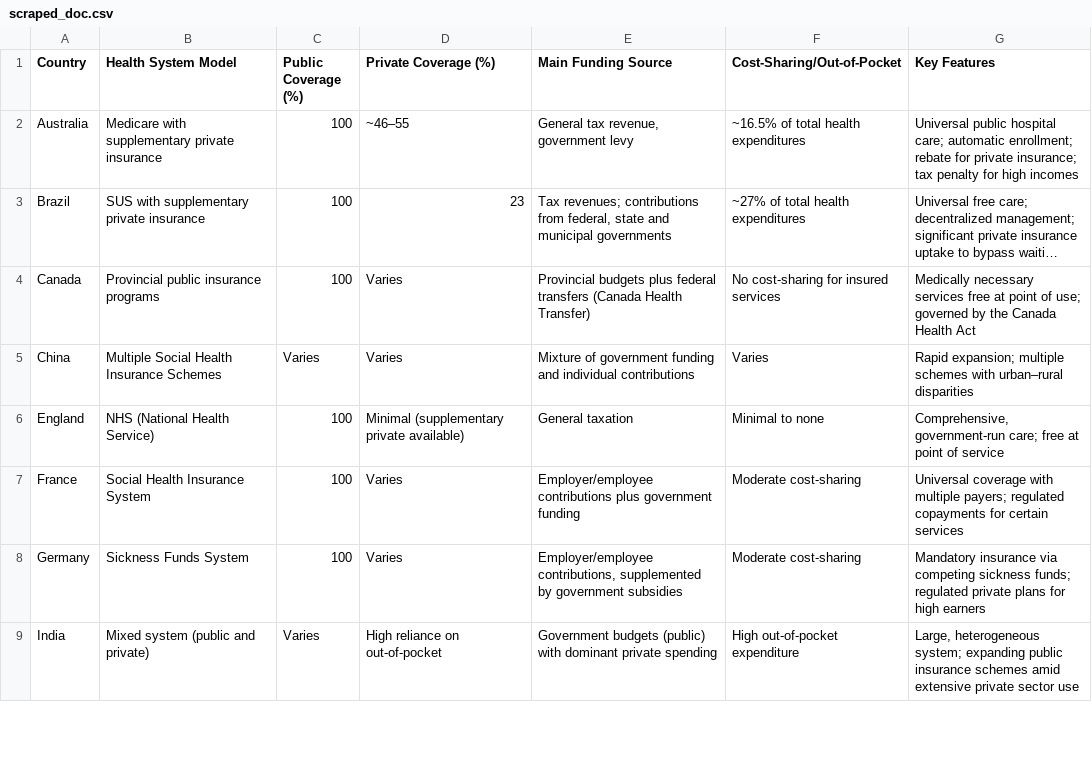
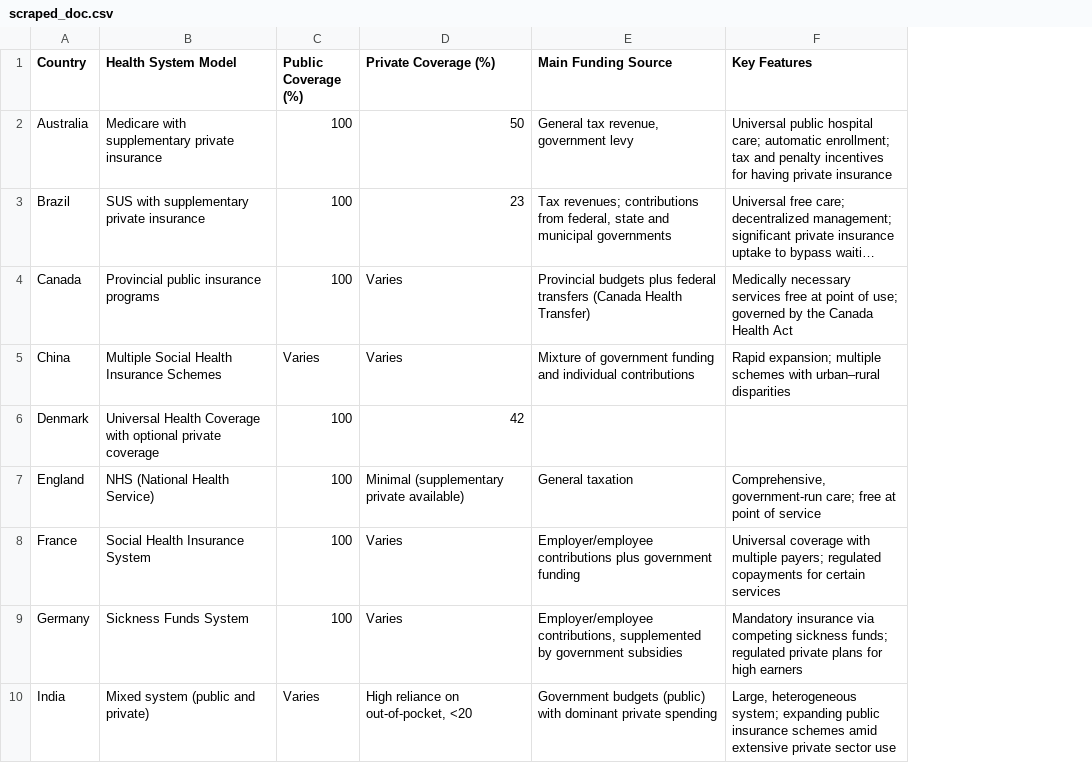
Before and after one commit to vg103/Global_Healthcare, a CSV file: data/scraped_doc.csv, drawn as a sheet; only a part is shown; long unchanged cells end in …; removed rows and columns are numbered as before the commit, all else as after; the diff covers the shown part only; the diff names each change by its address in the sheet, - before the commit and + after, or states it on an @@ line.

```diff
--- a/data/scraped_doc.csv
+++ b/data/scraped_doc.csv
-column F (Cost-Sharing/Out-of-Pocket), rows 2-9: ~16.5% of total health expenditures | ~27% of total health expenditures | No cost-sharing for insured services | Varies | Minimal to none | Moderate cost-sharing | Moderate cost-sharing | High out-of-pocket expenditure
-D2 (Private Coverage (%)): ~46–55
+D2 (Private Coverage (%)): 50
-F2 (Key Features): …automatic enrollment; rebate for private insurance; tax penalty for high incomes
+F2 (Key Features): …automatic enrollment; tax and penalty incentives for having private insurance
+row 6: Denmark | Universal Health Coverage with optional private coverage | 100 | 42
-D10 (Private Coverage (%)): High reliance on out-of-pocket
+D10 (Private Coverage (%)): High reliance on out-of-pocket, <20
```
Also changed, not shown: 7 edited cells elsewhere in this file, data/scraped_doc_2.csv.
